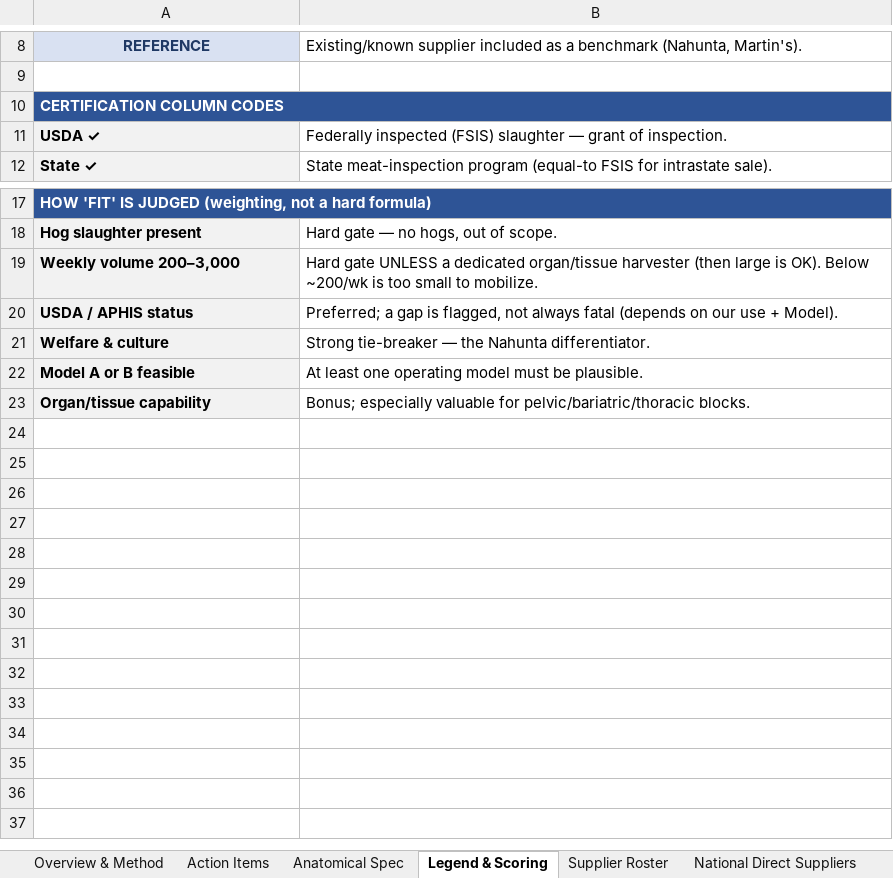
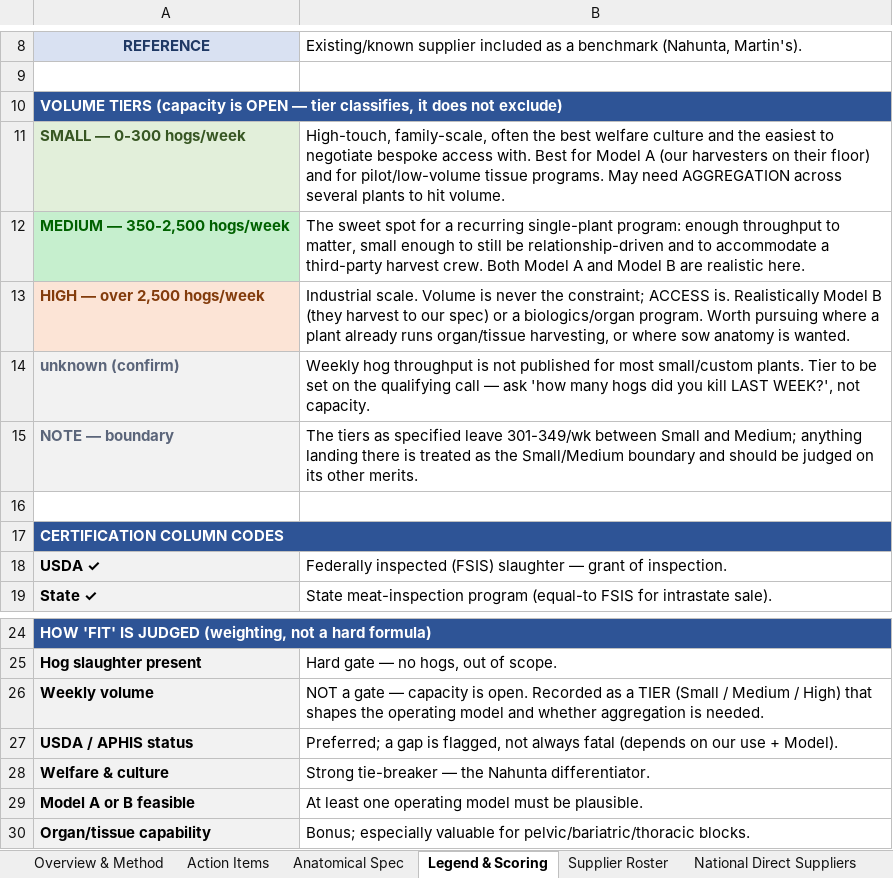
Before and after one commit to naviero1/Claude-Works, an Excel workbook: Tissue Supplier Research/Tissue_Supplier_Study.xlsx, sheet Legend & Scoring, drawn as a sheet; only a part is shown, gaps mark what is left out; values as stored, in another font and other column widths than the file's, no borders; removed rows and columns are numbered as before the commit, all else as after; the diff names each change by its address in the sheet, - before the commit and + after, or states it on an @@ line.

```diff
--- a/Tissue Supplier Research/Tissue_Supplier_Study.xlsx (sheet Legend & Scoring)
+++ b/Tissue Supplier Research/Tissue_Supplier_Study.xlsx (sheet Legend & Scoring)
+row 10: VOLUME TIERS (capacity is OPEN — tier classifies, it does not exclude)
+row 11: SMALL — 0-300 hogs/week | High-touch, family-scale, often the best welfare culture and the easiest to negotiate bespoke access with. Best for Model A (our harvesters on their floor) and for pilot/low-volume tissue programs. May need AGGREGATION across several plants to hit volume.
+row 12: MEDIUM — 350-2,500 hogs/week | The sweet spot for a recurring single-plant program: enough throughput to matter, small enough to still be relationship-driven and to accommodate a third-party harvest crew. Both Model A and Model B are realistic here.
+row 13: HIGH — over 2,500 hogs/week | Industrial scale. Volume is never the constraint; ACCESS is. Realistically Model B (they harvest to our spec) or a biologics/organ program. Worth pursuing where a plant already runs organ/tissue harvesting, or where sow anatomy is wanted.
+row 14: unknown (confirm) | Weekly hog throughput is not published for most small/custom plants. Tier to be set on the qualifying call — ask 'how many hogs did you kill LAST WEEK?', not capacity.
+row 15: NOTE — boundary | The tiers as specified leave 301-349/wk between Small and Medium; anything landing there is treated as the Small/Medium boundary and should be judged on its other merits.
+row 16: (empty)
-row 19: Weekly volume 200–3,000 | Hard gate UNLESS a dedicated organ/tissue harvester (then large is OK). Below ~200/wk is too small to mobilize.
+row 26: Weekly volume | NOT a gate — capacity is open. Recorded as a TIER (Small / Medium / High) that shapes the operating model and whether aggregation is needed.
```
Also changed, not shown: sheet Supplier Roster, sheet Overview & Method, 2 other files.
